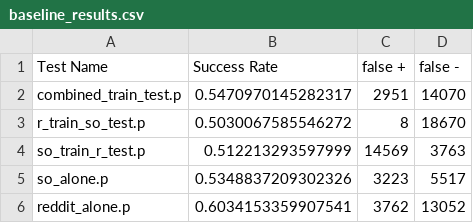
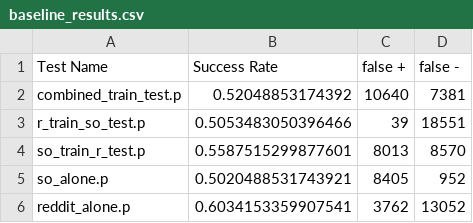
Before and after one commit to maxoboe/QUOQAS, a CSV file: baseline_results.csv, drawn as a sheet.

```diff
--- a/baseline_results.csv
+++ b/baseline_results.csv
@@ -1,6 +1,6 @@
 Test Name,Success Rate,false +,false -
-combined_train_test.p,0.5470970145282317,2951,14070
-r_train_so_test.p,0.5030067585546272,8,18670
-so_train_r_test.p,0.512213293597999,14569,3763
-so_alone.p,0.5348837209302326,3223,5517
+combined_train_test.p,0.52048853174392,10640,7381
+r_train_so_test.p,0.5053483050396466,39,18551
+so_train_r_test.p,0.5587515299877601,8013,8570
+so_alone.p,0.5020488531743921,8405,952
 reddit_alone.p,0.6034153359907541,3762,13052
```
Also changed, not shown: length_only_results.csv, 4 other files.
